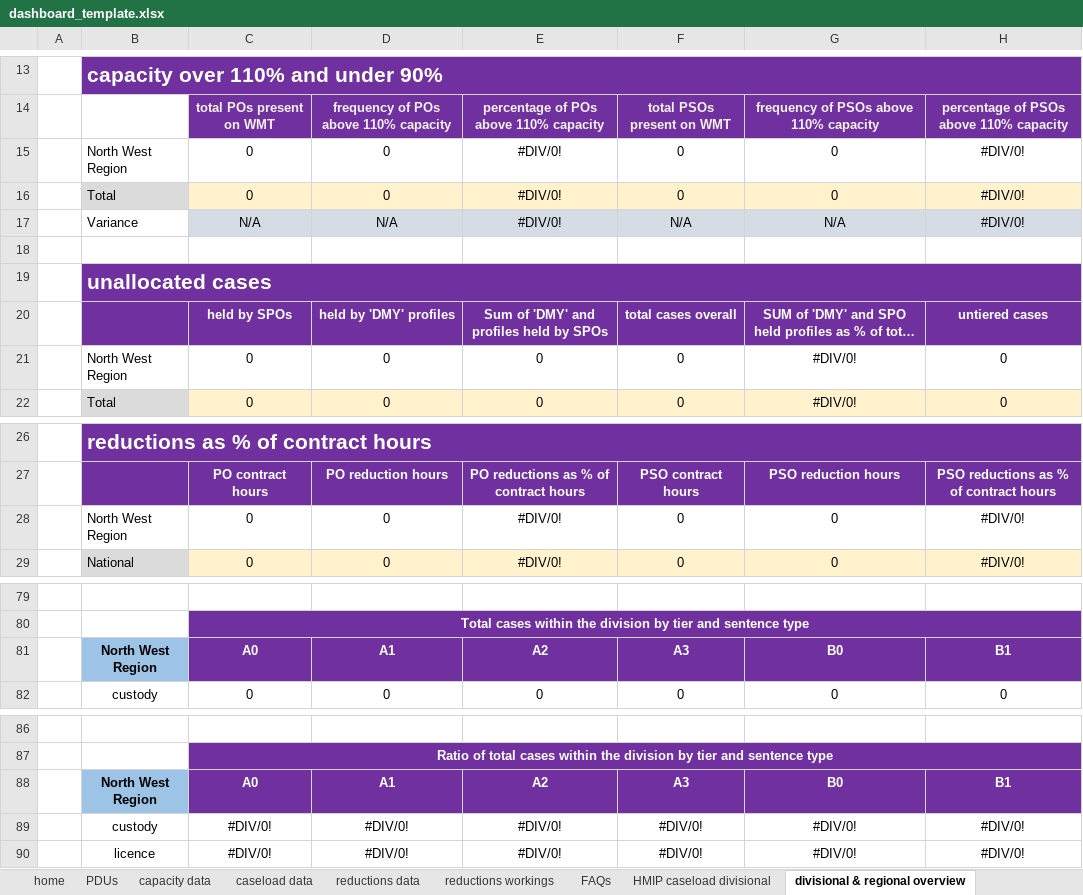
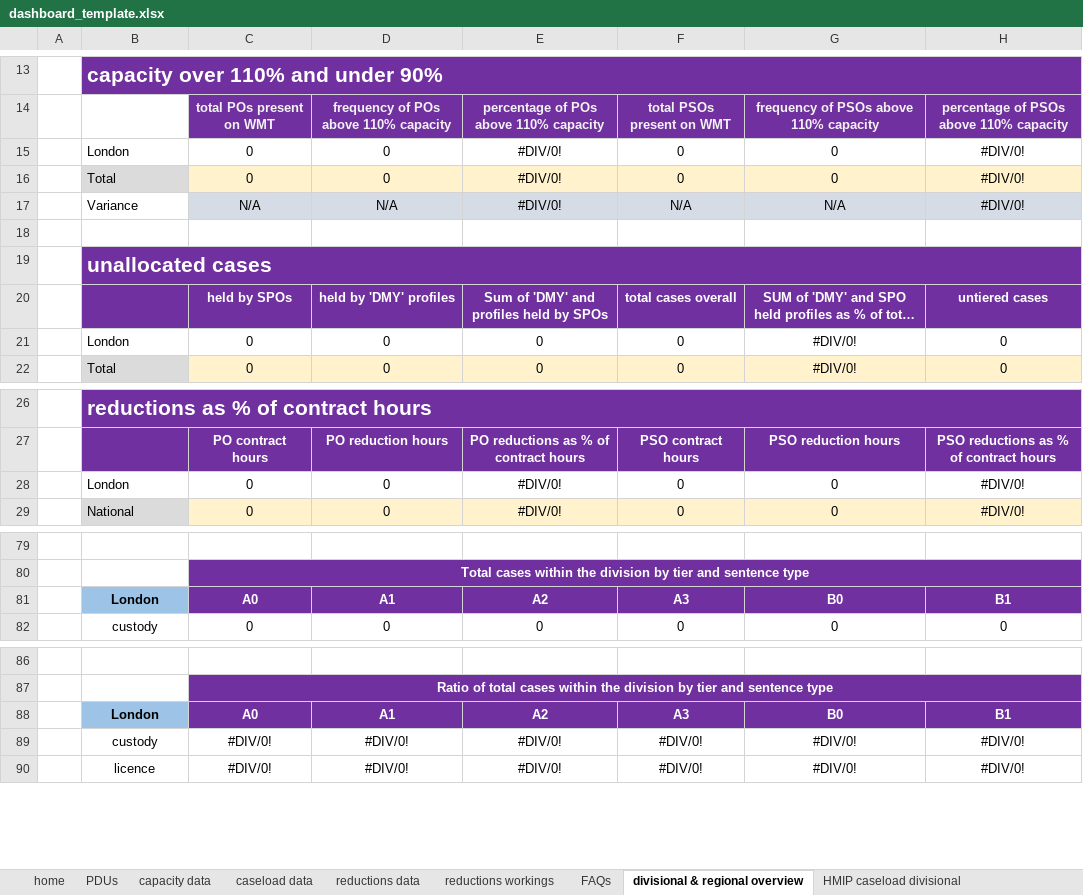
Before and after one commit to ministryofjustice/wmt-worker, an Excel workbook: app/templates/dashboard_template.xlsx, sheet divisional & regional overview, drawn as a sheet; only a part is shown, gaps mark what is left out; long unchanged cells end in …; values as stored, in another font and other column widths than the file's, no borders; charts and pictures and conditional formats not drawn; the diff covers the shown part only; the diff names each change by its address in the sheet, - before the commit and + after, or states it on an @@ line.

```diff
--- a/app/templates/dashboard_template.xlsx (sheet divisional & regional overview)
+++ b/app/templates/dashboard_template.xlsx (sheet divisional & regional overview)
@@ sheet tab order changed: home | PDUs | capacity data | caseload data | reductions data | reductions workings | FAQs | divisional & regional overview | HMIP caseload divisional @@
-B15: North West Region
+B15: London
-B21: North West Region
+B21: London
-B28: North West Region
+B28: London
-B81: North West Region
+B81: London
-B88: North West Region
+B88: London
```
Also changed, not shown: 10 edited cells elsewhere in this sheet, sheet capacity data, sheet PDUs, sheet HMIP caseload divisional, sheet HMIP caseload cluster, sheet home, formulas that keep their value, charts or pictures.
